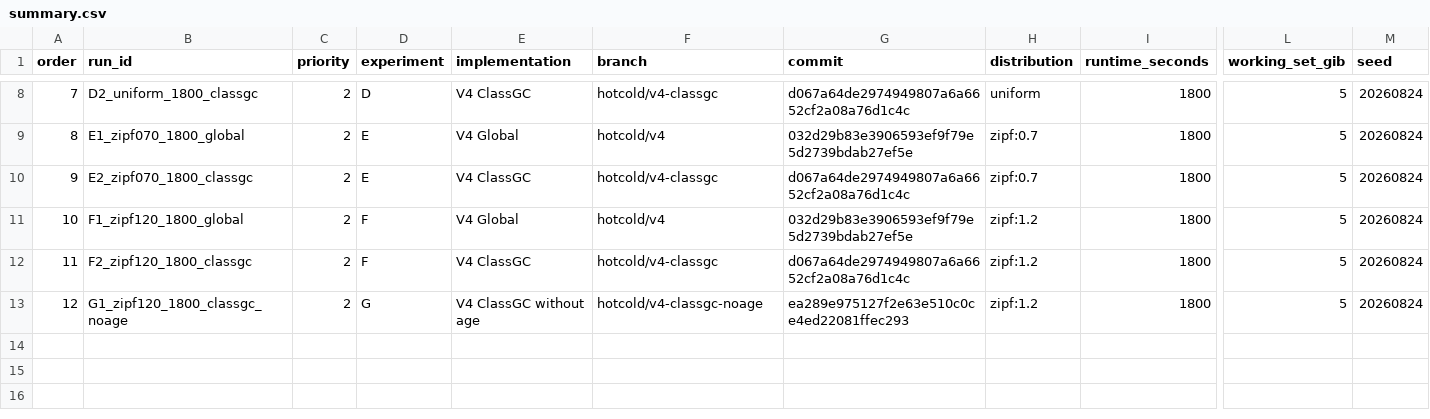
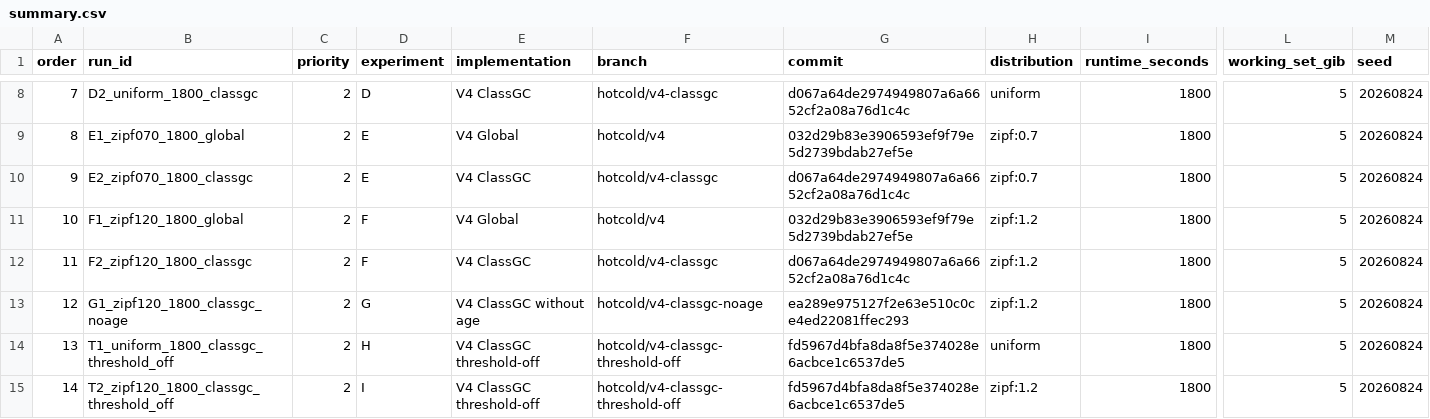
Before and after one commit to thecoldestm0ment/FEMU-hotcold, a CSV file: experiment_results/ftl_hotcold/v4_validation_matrix_20260902_144410_KST/summary.csv, drawn as a sheet; only a part is shown, gaps mark what is left out; rows hold the shown columns only; the diff names each change by its address in the sheet, - before the commit and + after, or states it on an @@ line.

Commit message:
V4 ClassGC Cold-threshold-off 실험(Cold victim eligibility)

```diff
--- a/experiment_results/ftl_hotcold/v4_validation_matrix_20260902_144410_KST/summary.csv
+++ b/experiment_results/ftl_hotcold/v4_validation_matrix_20260902_144410_KST/summary.csv
+row 14: 13 | T1_uniform_1800_classgc_threshold_off | 2 | H | V4 ClassGC threshold-off | hotcold/v4-classgc-threshold-off | fd5967d4bfa8da8f5e374028e6acbce1c6537de5 | uniform | 1800 | 5 | 20260824
+row 15: 14 | T2_zipf120_1800_classgc_threshold_off | 2 | I | V4 ClassGC threshold-off | hotcold/v4-classgc-threshold-off | fd5967d4bfa8da8f5e374028e6acbce1c6537de5 | zipf:1.2 | 1800 | 5 | 20260824
```
Also changed, not shown: 23 other files.
